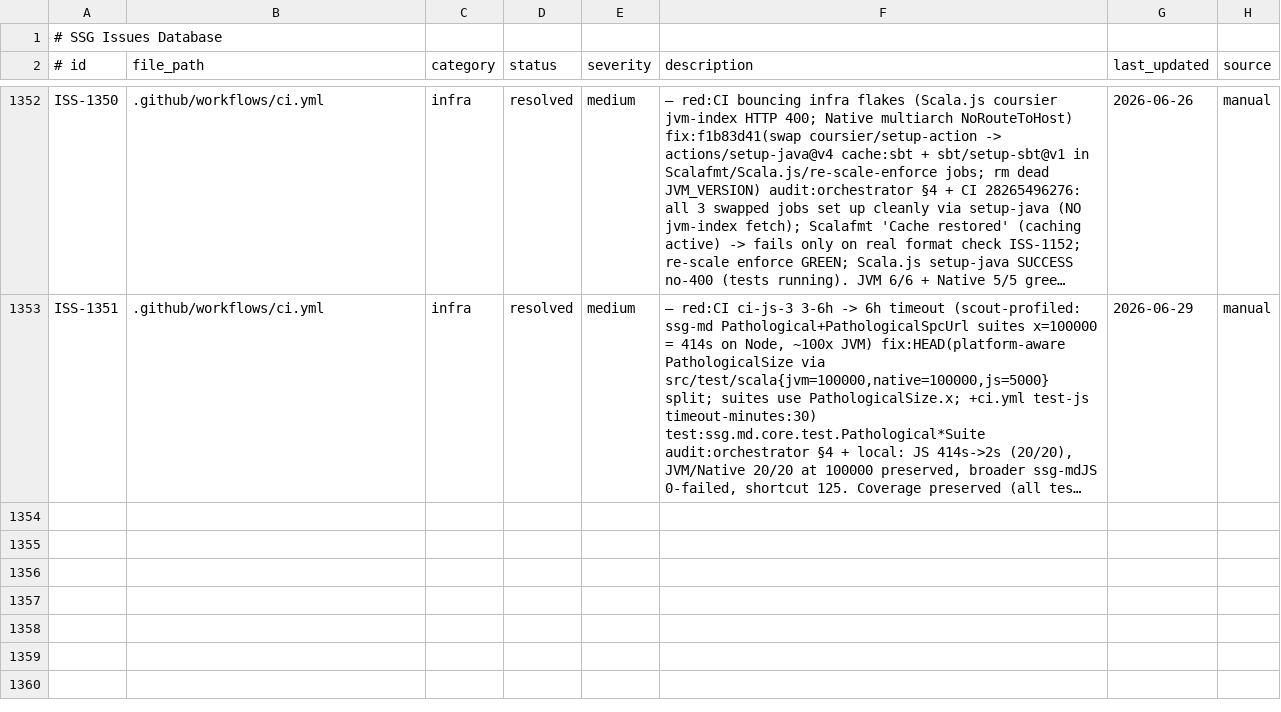
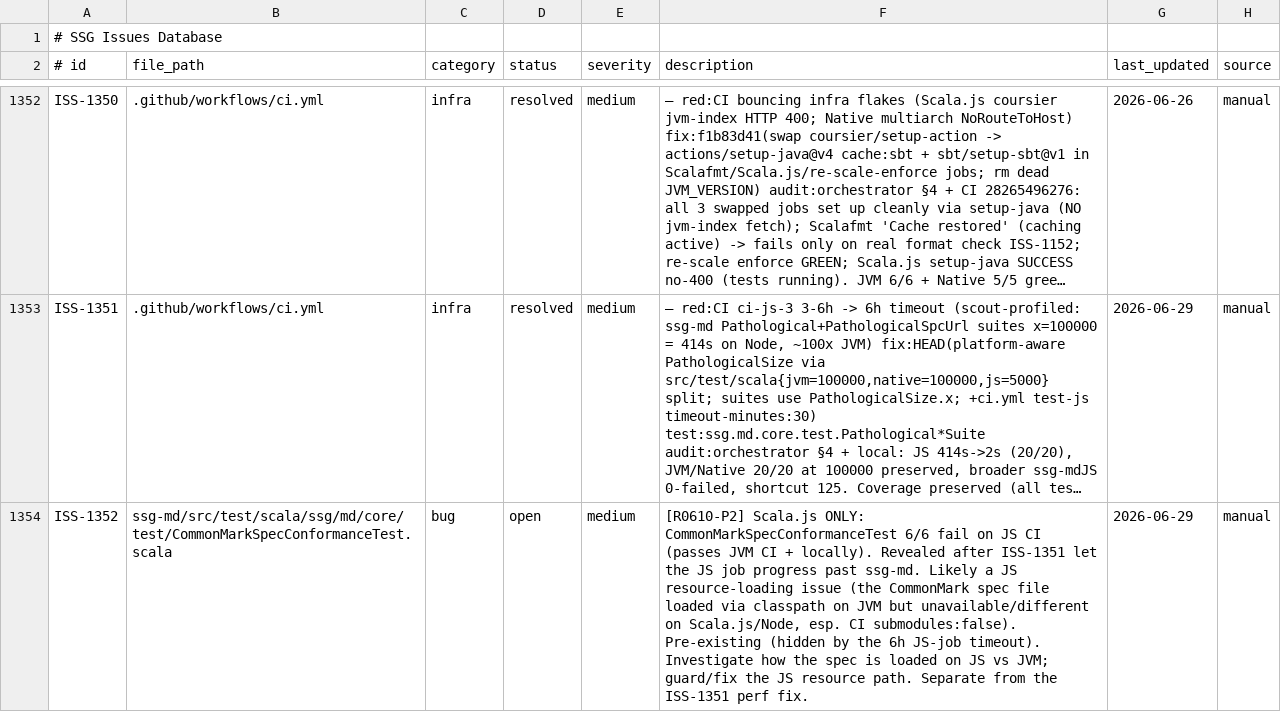
Before and after one commit to kubuszok/ssg, a TSV file: .rescale/data/issues.tsv, drawn as a sheet; only a part is shown, gaps mark what is left out; long unchanged cells end in …; the diff names each change by its address in the sheet, - before the commit and + after, or states it on an @@ line.

Commit message:
campaign: ISS-1351 pathological fix worked (JS 6h->~40min) but reveals pre-existing JS failures + needs sharding; filed ISS-1352

```diff
--- a/.rescale/data/issues.tsv
+++ b/.rescale/data/issues.tsv
+row 1354: ISS-1352 | ssg-md/src/test/scala/ssg/md/core/test/CommonMarkSpecConformanceTest.scala | bug | open | medium | [R0610-P2] Scala.js ONLY: CommonMarkSpecConformanceTest 6/6 fail on JS CI (passes JVM CI + locally). Revealed after ISS-1351 let the JS job progress past ssg-md. Likely a JS resource-loading issue (the CommonMark spec file loaded via classpath on JVM but unavailable/different on Scala.js/Node, esp. CI submodules:false). Pre-existing (hidden by the 6h JS-job timeout). Investigate how the spec is loaded on JS vs JVM; guard/fix the JS resource path. Separate from the ISS-1351 perf fix. | 2026-06-29 | manual
```
Also changed, not shown: 1 other file.
